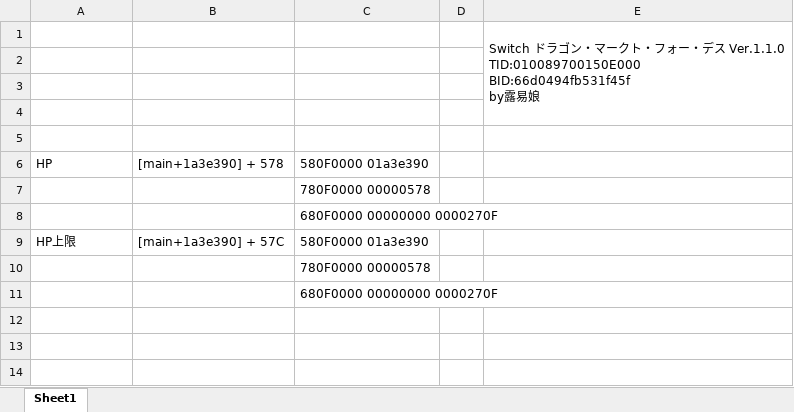
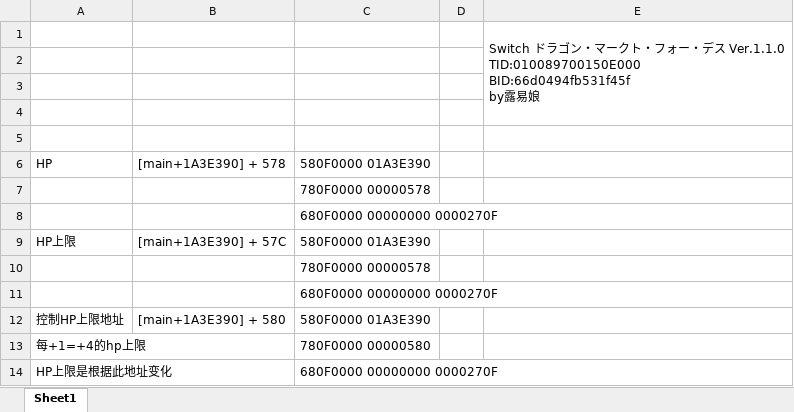
Before and after one commit to Ruimusume/DMFD, an Excel workbook: Switch ドラゴン・マークト・フォー・デス 金手指.xlsx, sheet Sheet1, drawn as a sheet; values as stored, in another font and other column widths than the file's, no borders; the diff names each change by its address in the sheet, - before the commit and + after, or states it on an @@ line.

```diff
--- a/Switch ドラゴン・マークト・フォー・デス 金手指.xlsx (sheet Sheet1)
+++ b/Switch ドラゴン・マークト・フォー・デス 金手指.xlsx (sheet Sheet1)
-B6: [main+1a3e390] + 578
+B6: [main+1A3E390] + 578
-C6: 580F0000 01a3e390
+C6: 580F0000 01A3E390
-B9: [main+1a3e390] + 57C
+B9: [main+1A3E390] + 57C
-C9: 580F0000 01a3e390
+C9: 580F0000 01A3E390
+row 12: 控制HP上限地址 | [main+1A3E390] + 580 | 580F0000 01A3E390
+row 13: 每+1=+4的hp上限 |  | 780F0000 00000580
+row 14: HP上限是根据此地址变化 |  | 680F0000 00000000 0000270F
```
Also changed, not shown: 1 other file.
